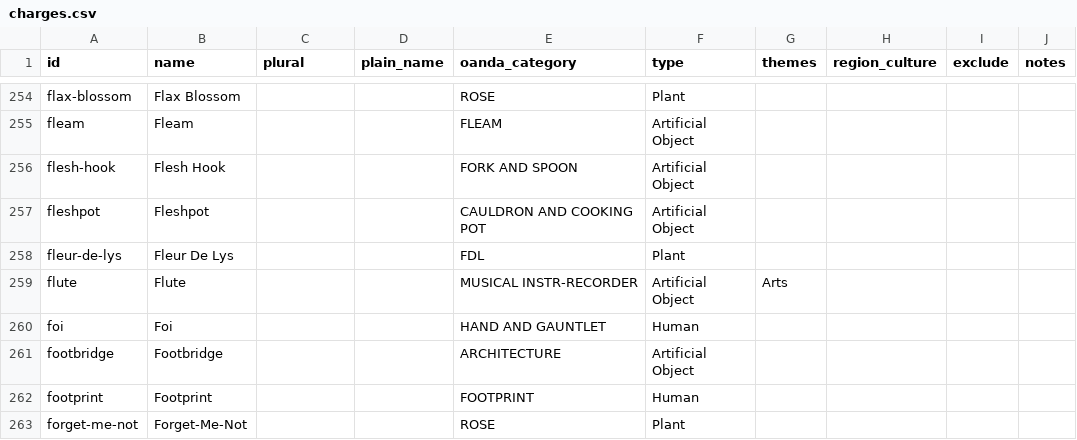
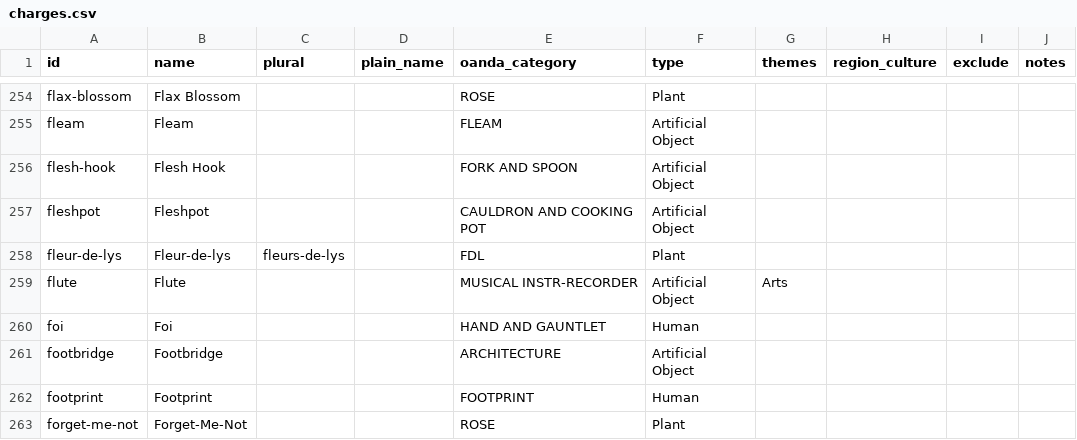
Before and after one commit to firinnish/sca_heraldry_suggester, a CSV file: charges/charges.csv, drawn as a sheet; only a part is shown, gaps mark what is left out.

Commit message:
Primary charge in the search page; ordinaries; charges fill their space
- apps/search: current shield in a right-hand column; charge picker
  (ordinaries, pictures, every other charge by name), number and colour
- core/draw.js: ordinaries drawn by code; charges sized to 95% of their
  space using the picture's real outline; pictures flipped as needed
- core/art.js, core/csv.js: load the charge library and measure pictures
- core/shield.js, core/oanda.js: charge groups, blazon, search patterns
  (checked against real records in tests/)
- charges/: first six pictures (public domain tracings), sword recorded as
  inverted, fleur-de-lys name and plural
- ROADMAP.md: what the maintainer has asked for next

```diff
--- a/charges/charges.csv
+++ b/charges/charges.csv
@@ -257,3 +257,3 @@ flesh-hook,Flesh Hook,,,FORK AND SPOON,Artificial Object,,,,
 fleshpot,Fleshpot,,,CAULDRON AND COOKING POT,Artificial Object,,,,
-fleur-de-lys,Fleur De Lys,,,FDL,Plant,,,,
+fleur-de-lys,Fleur-de-lys,fleurs-de-lys,,FDL,Plant,,,,
 flute,Flute,,,MUSICAL INSTR-RECORDER,Artificial Object,Arts,,,
```
Also changed, not shown: charges/priority.csv, 20 other files.
